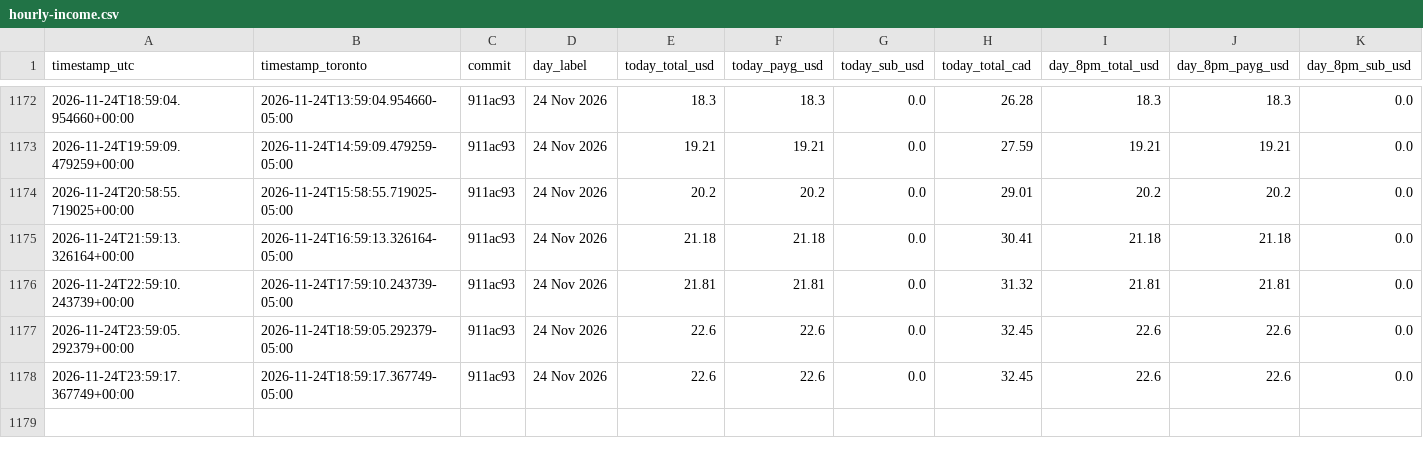
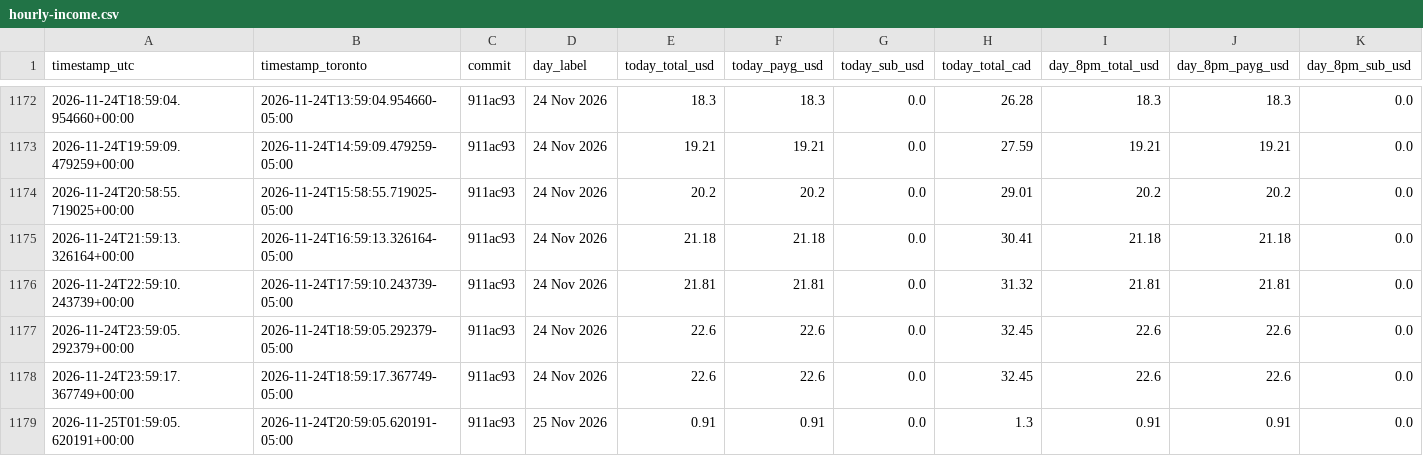
Before and after one commit to novacoreaiservices/sogni-income-history, a CSV file: hourly-income.csv, drawn as a sheet; only a part is shown, gaps mark what is left out; rows hold the shown columns only; the diff names each change by its address in the sheet, - before the commit and + after, or states it on an @@ line.

Commit message:
hourly income 25 Nov 2026: today $0.91 (PAYG $0.91 + sub $0.0)

```diff
--- a/hourly-income.csv
+++ b/hourly-income.csv
+row 1179: 2026-11-25T01:59:05.620191+00:00 | 2026-11-24T20:59:05.620191-05:00 | 911ac93 | 25 Nov 2026 | 0.91 | 0.91 | 0.0 | 1.3 | 0.91 | 0.91 | 0.0
```
